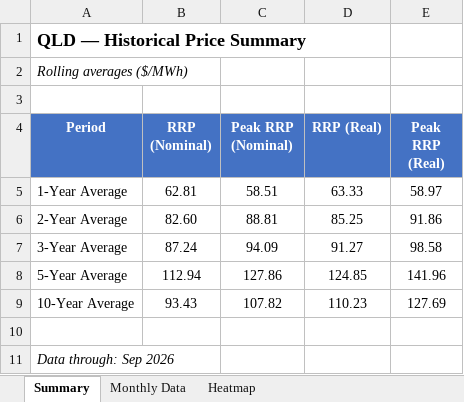
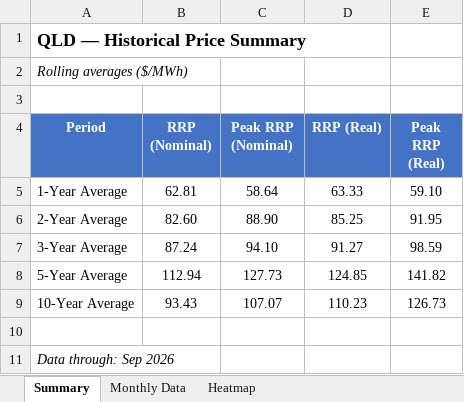
Before and after one commit to cutout-z/aemo-historical-prices, an Excel workbook: outputs/QLD_historical_prices.xlsx, sheet Summary, drawn as a sheet; values as stored, in another font and other column widths than the file's, no borders; the diff names each change by its address in the sheet, - before the commit and + after, or states it on an @@ line.

```diff
--- a/outputs/QLD_historical_prices.xlsx (sheet Summary)
+++ b/outputs/QLD_historical_prices.xlsx (sheet Summary)
-C5 (Peak RRP (Nominal)): 58.51
+C5 (Peak RRP (Nominal)): 58.64
-E5 (Peak RRP (Real)): 58.97
+E5 (Peak RRP (Real)): 59.10
-C6 (Peak RRP (Nominal)): 88.81
+C6 (Peak RRP (Nominal)): 88.90
-E6 (Peak RRP (Real)): 91.86
+E6 (Peak RRP (Real)): 91.95
-C7 (Peak RRP (Nominal)): 94.09
+C7 (Peak RRP (Nominal)): 94.10
-E7 (Peak RRP (Real)): 98.58
+E7 (Peak RRP (Real)): 98.59
-C8 (Peak RRP (Nominal)): 127.86
+C8 (Peak RRP (Nominal)): 127.73
-E8 (Peak RRP (Real)): 141.96
+E8 (Peak RRP (Real)): 141.82
-C9 (Peak RRP (Nominal)): 107.82
+C9 (Peak RRP (Nominal)): 107.07
-E9 (Peak RRP (Real)): 127.69
+E9 (Peak RRP (Real)): 126.73
```
Also changed, not shown: sheet Heatmap, sheet Monthly Data, outputs/All_States_historical_prices.xlsx, outputs/NSW_historical_prices.xlsx, 5 other files.
